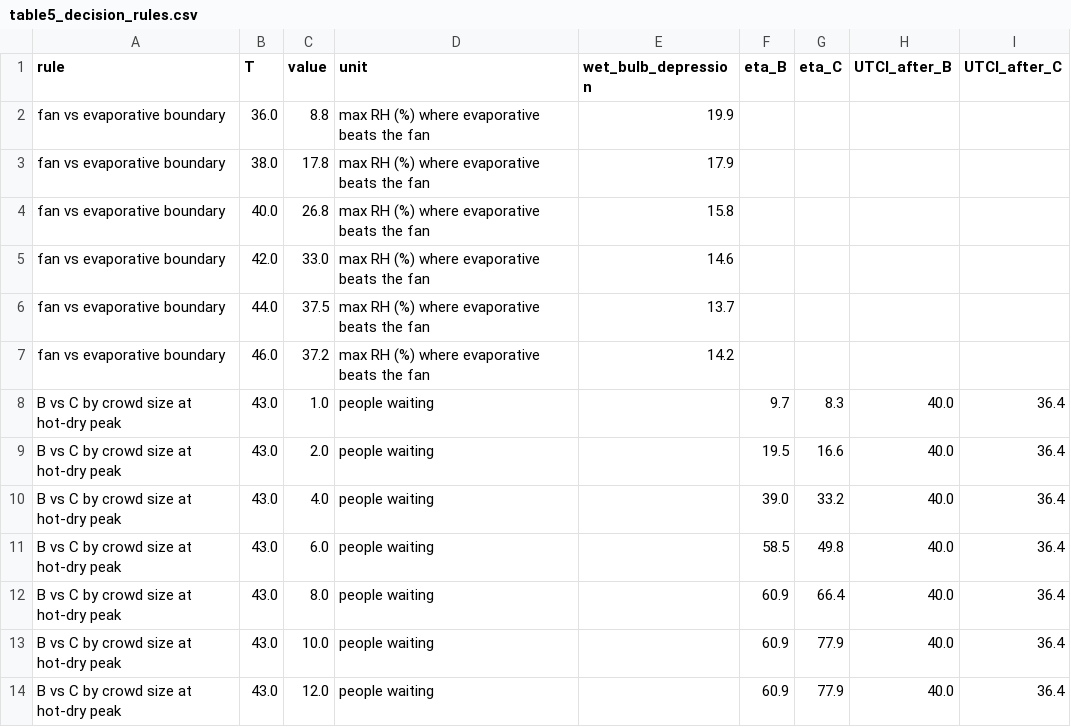
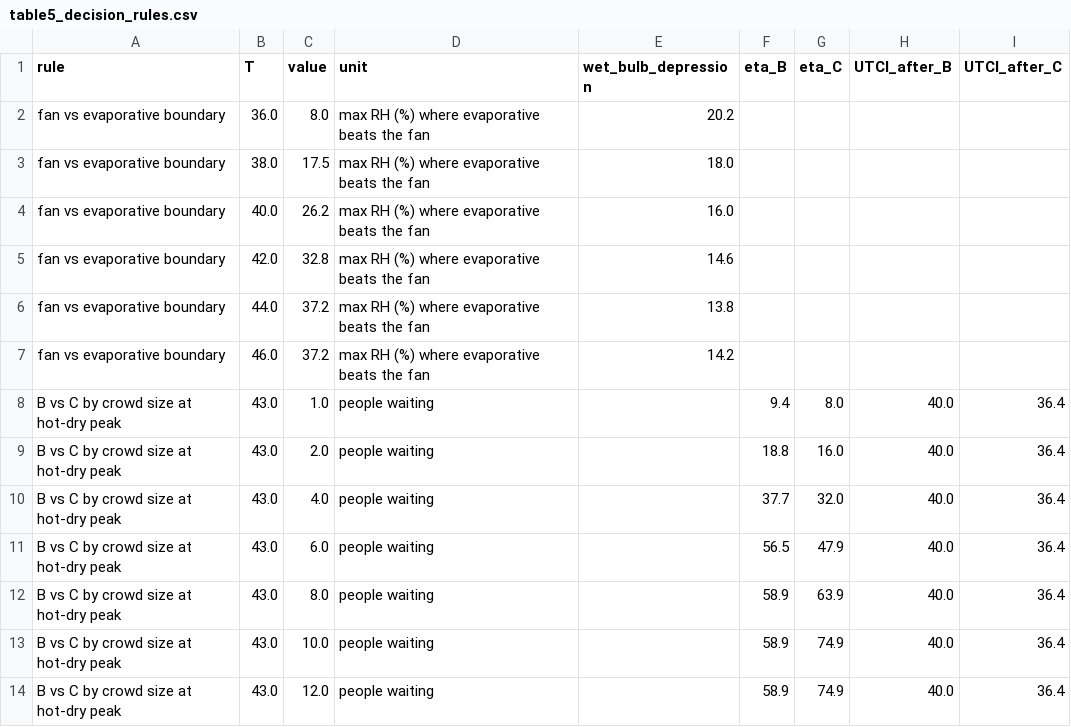
Before and after one commit to moiddales/test6, a CSV file: himcm2026B/stage2/outputs/table5_decision_rules.csv, drawn as a sheet.

```diff
--- a/himcm2026B/stage2/outputs/table5_decision_rules.csv
+++ b/himcm2026B/stage2/outputs/table5_decision_rules.csv
@@ -1,14 +1,14 @@
 rule,T,value,unit,wet_bulb_depression,eta_B,eta_C,UTCI_after_B,UTCI_after_C
-fan vs evaporative boundary,36.0,8.8,max RH (%) where evaporative beats the fan,19.9,,,,
-fan vs evaporative boundary,38.0,17.8,max RH (%) where evaporative beats the fan,17.9,,,,
-fan vs evaporative boundary,40.0,26.8,max RH (%) where evaporative beats the fan,15.8,,,,
-fan vs evaporative boundary,42.0,33.0,max RH (%) where evaporative beats the fan,14.6,,,,
-fan vs evaporative boundary,44.0,37.5,max RH (%) where evaporative beats the fan,13.7,,,,
+fan vs evaporative boundary,36.0,8.0,max RH (%) where evaporative beats the fan,20.2,,,,
+fan vs evaporative boundary,38.0,17.5,max RH (%) where evaporative beats the fan,18.0,,,,
+fan vs evaporative boundary,40.0,26.2,max RH (%) where evaporative beats the fan,16.0,,,,
+fan vs evaporative boundary,42.0,32.8,max RH (%) where evaporative beats the fan,14.6,,,,
+fan vs evaporative boundary,44.0,37.2,max RH (%) where evaporative beats the fan,13.8,,,,
 fan vs evaporative boundary,46.0,37.2,max RH (%) where evaporative beats the fan,14.2,,,,
-B vs C by crowd size at hot-dry peak,43.0,1.0,people waiting,,9.7,8.3,40.0,36.4
-B vs C by crowd size at hot-dry peak,43.0,2.0,people waiting,,19.5,16.6,40.0,36.4
-B vs C by crowd size at hot-dry peak,43.0,4.0,people waiting,,39.0,33.2,40.0,36.4
-B vs C by crowd size at hot-dry peak,43.0,6.0,people waiting,,58.5,49.8,40.0,36.4
-B vs C by crowd size at hot-dry peak,43.0,8.0,people waiting,,60.9,66.4,40.0,36.4
-B vs C by crowd size at hot-dry peak,43.0,10.0,people waiting,,60.9,77.9,40.0,36.4
-B vs C by crowd size at hot-dry peak,43.0,12.0,people waiting,,60.9,77.9,40.0,36.4
+B vs C by crowd size at hot-dry peak,43.0,1.0,people waiting,,9.4,8.0,40.0,36.4
+B vs C by crowd size at hot-dry peak,43.0,2.0,people waiting,,18.8,16.0,40.0,36.4
+B vs C by crowd size at hot-dry peak,43.0,4.0,people waiting,,37.7,32.0,40.0,36.4
+B vs C by crowd size at hot-dry peak,43.0,6.0,people waiting,,56.5,47.9,40.0,36.4
+B vs C by crowd size at hot-dry peak,43.0,8.0,people waiting,,58.9,63.9,40.0,36.4
+B vs C by crowd size at hot-dry peak,43.0,10.0,people waiting,,58.9,74.9,40.0,36.4
+B vs C by crowd size at hot-dry peak,43.0,12.0,people waiting,,58.9,74.9,40.0,36.4
```
Also changed, not shown: himcm2026B/stage2/outputs/table1_point_comparison.csv, himcm2026B/stage2/outputs/table2_design_days.csv, 32 other files.
